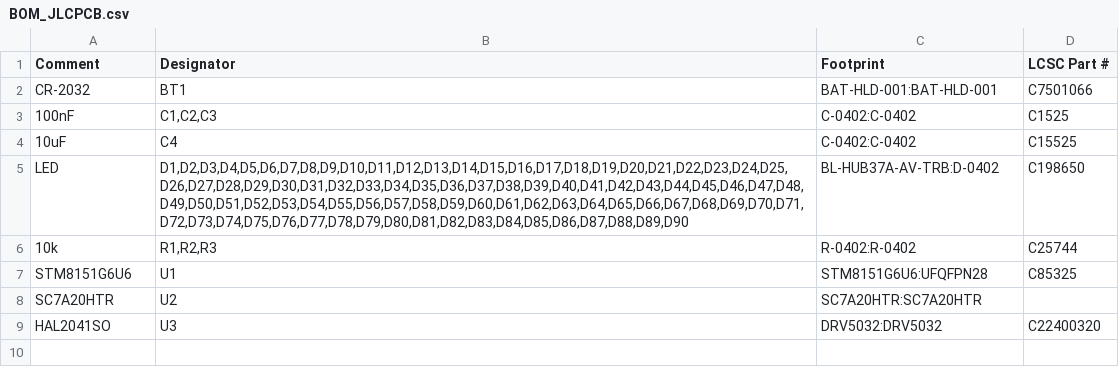
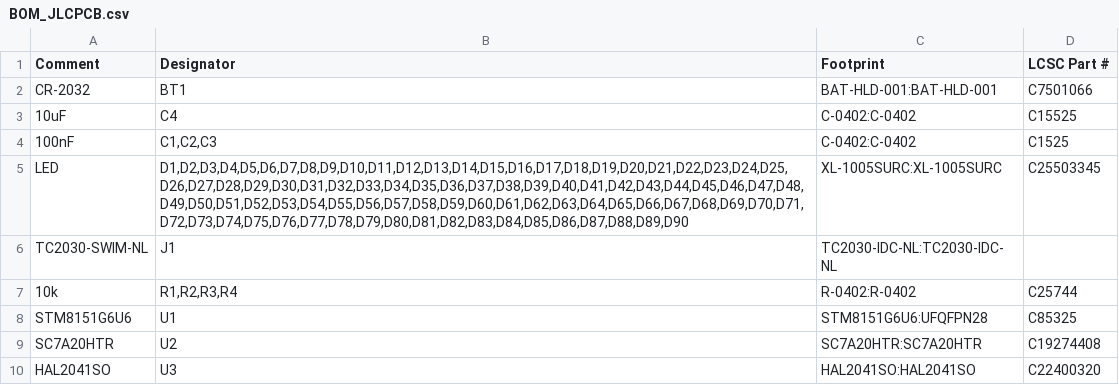
Before and after one commit to openKolibri/halo-90, a CSV file: pcb/gerbers/BOM_JLCPCB.csv, drawn as a sheet; addresses are those after the commit; the diff names each change by its address in the sheet, - before the commit and + after, or states it on an @@ line.

```diff
--- a/pcb/gerbers/BOM_JLCPCB.csv
+++ b/pcb/gerbers/BOM_JLCPCB.csv
@@ row 4 moved to row 3: 10uF @@
-C5 (Footprint): BL-HUB37A-AV-TRB:D-0402
+C5 (Footprint): XL-1005SURC:XL-1005SURC
-D5 (LCSC Part #): C198650
+D5 (LCSC Part #): C25503345
+row 6: TC2030-SWIM-NL | J1 | TC2030-IDC-NL:TC2030-IDC-NL
-B7 (Designator): R1,R2,R3
+B7 (Designator): R1,R2,R3,R4
-D9 (LCSC Part #): (empty)
+D9 (LCSC Part #): C19274408
-C10 (Footprint): DRV5032:DRV5032
+C10 (Footprint): HAL2041SO:HAL2041SO
```
Also changed, not shown: pcb/gerbers/CPL_JLCPCB.csv, 9 other files.
